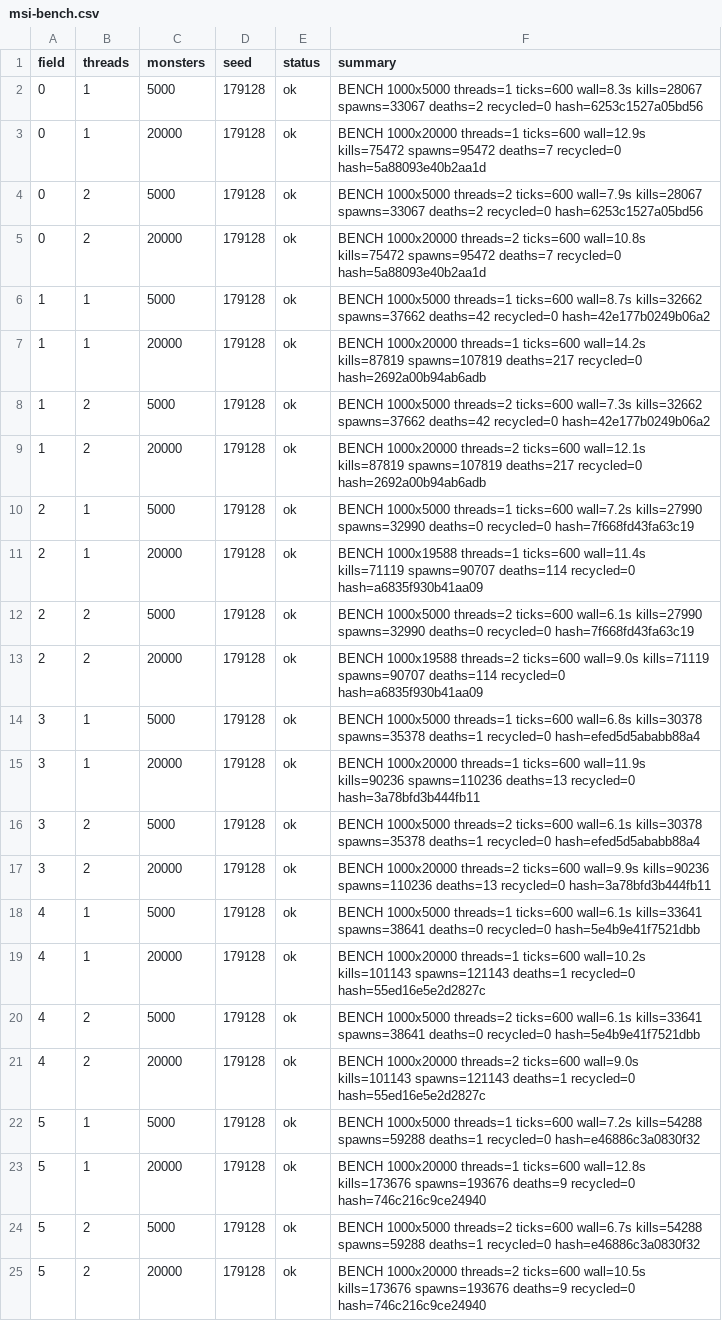
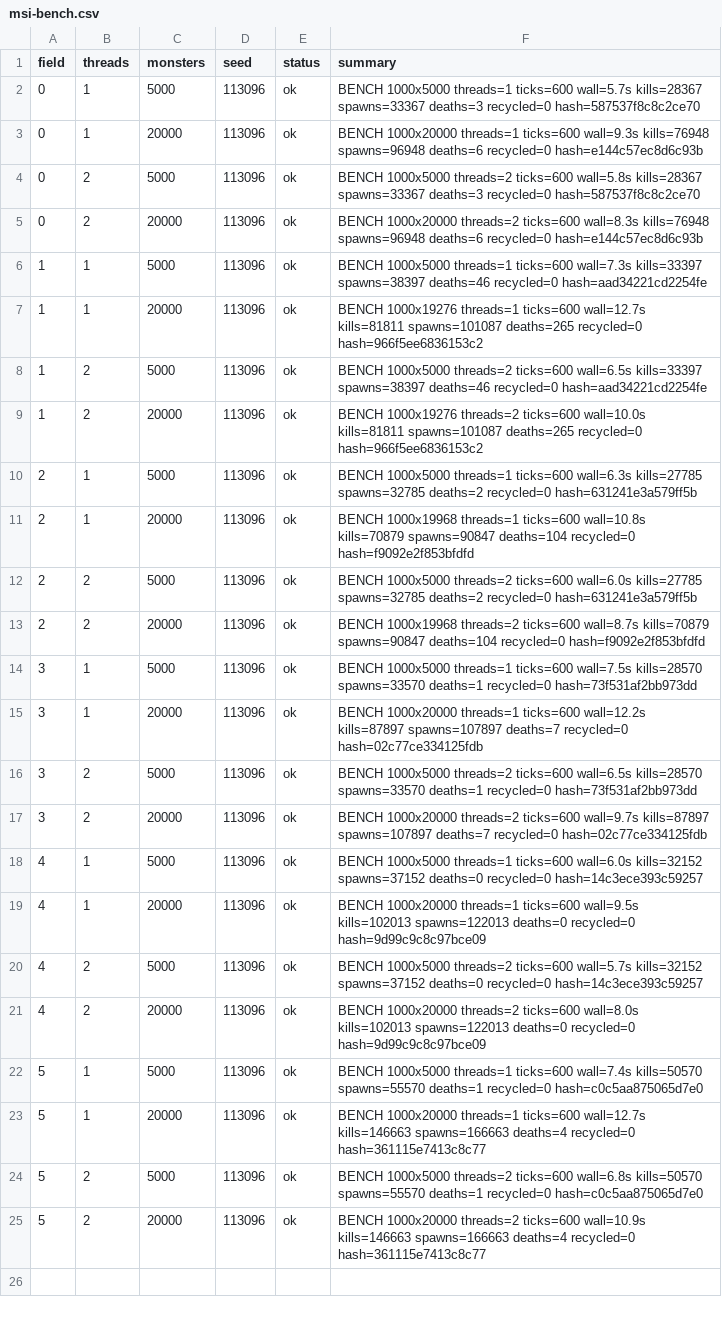
Before and after one commit to Proximo0/MagicSmash, a CSV file: work/261122113645-3086/art/msi-bench.csv, drawn as a sheet; the diff names each change by its address in the sheet, - before the commit and + after, or states it on an @@ line.

```diff
--- a/work/261122113645-3086/art/msi-bench.csv
+++ b/work/261122113645-3086/art/msi-bench.csv
-D2:D25 (seed): 179128
+D2:D25 (seed): 113096
-F2 (summary): …threads=1 ticks=600 wall=8.3s kills=28067 spawns=33067 deaths=2 recycled=0 hash=6253c1527a05bd56
+F2 (summary): …threads=1 ticks=600 wall=5.7s kills=28367 spawns=33367 deaths=3 recycled=0 hash=587537f8c8c2ce70
-F3 (summary): …threads=1 ticks=600 wall=12.9s kills=75472 spawns=95472 deaths=7 recycled=0 hash=5a88093e40b2aa1d
+F3 (summary): …threads=1 ticks=600 wall=9.3s kills=76948 spawns=96948 deaths=6 recycled=0 hash=e144c57ec8d6c93b
-F4 (summary): …threads=2 ticks=600 wall=7.9s kills=28067 spawns=33067 deaths=2 recycled=0 hash=6253c1527a05bd56
+F4 (summary): …threads=2 ticks=600 wall=5.8s kills=28367 spawns=33367 deaths=3 recycled=0 hash=587537f8c8c2ce70
-F5 (summary): …threads=2 ticks=600 wall=10.8s kills=75472 spawns=95472 deaths=7 recycled=0 hash=5a88093e40b2aa1d
+F5 (summary): …threads=2 ticks=600 wall=8.3s kills=76948 spawns=96948 deaths=6 recycled=0 hash=e144c57ec8d6c93b
-F6 (summary): …threads=1 ticks=600 wall=8.7s kills=32662 spawns=37662 deaths=42 recycled=0 hash=42e177b0249b06a2
+F6 (summary): …threads=1 ticks=600 wall=7.3s kills=33397 spawns=38397 deaths=46 recycled=0 hash=aad34221cd2254fe
-F7 (summary): BENCH 1000x20000 threads=1 ticks=600 wall=14.2s kills=87819 spawns=107819 deaths=217 recycled=0 hash=2692a00b94ab6adb
+F7 (summary): BENCH 1000x19276 threads=1 ticks=600 wall=12.7s kills=81811 spawns=101087 deaths=265 recycled=0 hash=966f5ee6836153c2
-F8 (summary): …threads=2 ticks=600 wall=7.3s kills=32662 spawns=37662 deaths=42 recycled=0 hash=42e177b0249b06a2
+F8 (summary): …threads=2 ticks=600 wall=6.5s kills=33397 spawns=38397 deaths=46 recycled=0 hash=aad34221cd2254fe
-F9 (summary): BENCH 1000x20000 threads=2 ticks=600 wall=12.1s kills=87819 spawns=107819 deaths=217 recycled=0 hash=2692a00b94ab6adb
+F9 (summary): BENCH 1000x19276 threads=2 ticks=600 wall=10.0s kills=81811 spawns=101087 deaths=265 recycled=0 hash=966f5ee6836153c2
-F10 (summary): …threads=1 ticks=600 wall=7.2s kills=27990 spawns=32990 deaths=0 recycled=0 hash=7f668fd43fa63c19
+F10 (summary): …threads=1 ticks=600 wall=6.3s kills=27785 spawns=32785 deaths=2 recycled=0 hash=631241e3a579ff5b
-F11 (summary): BENCH 1000x19588 threads=1 ticks=600 wall=11.4s kills=71119 spawns=90707 deaths=114 recycled=0 hash=a6835f930b41aa09
+F11 (summary): BENCH 1000x19968 threads=1 ticks=600 wall=10.8s kills=70879 spawns=90847 deaths=104 recycled=0 hash=f9092e2f853bfdfd
-F12 (summary): …threads=2 ticks=600 wall=6.1s kills=27990 spawns=32990 deaths=0 recycled=0 hash=7f668fd43fa63c19
+F12 (summary): …threads=2 ticks=600 wall=6.0s kills=27785 spawns=32785 deaths=2 recycled=0 hash=631241e3a579ff5b
-F13 (summary): BENCH 1000x19588 threads=2 ticks=600 wall=9.0s kills=71119 spawns=90707 deaths=114 recycled=0 hash=a6835f930b41aa09
+F13 (summary): BENCH 1000x19968 threads=2 ticks=600 wall=8.7s kills=70879 spawns=90847 deaths=104 recycled=0 hash=f9092e2f853bfdfd
-F14 (summary): …threads=1 ticks=600 wall=6.8s kills=30378 spawns=35378 deaths=1 recycled=0 hash=efed5d5ababb88a4
+F14 (summary): …threads=1 ticks=600 wall=7.5s kills=28570 spawns=33570 deaths=1 recycled=0 hash=73f531af2bb973dd
-F15 (summary): …threads=1 ticks=600 wall=11.9s kills=90236 spawns=110236 deaths=13 recycled=0 hash=3a78bfd3b444fb11
+F15 (summary): …threads=1 ticks=600 wall=12.2s kills=87897 spawns=107897 deaths=7 recycled=0 hash=02c77ce334125fdb
-F16 (summary): …threads=2 ticks=600 wall=6.1s kills=30378 spawns=35378 deaths=1 recycled=0 hash=efed5d5ababb88a4
+F16 (summary): …threads=2 ticks=600 wall=6.5s kills=28570 spawns=33570 deaths=1 recycled=0 hash=73f531af2bb973dd
-F17 (summary): …threads=2 ticks=600 wall=9.9s kills=90236 spawns=110236 deaths=13 recycled=0 hash=3a78bfd3b444fb11
+F17 (summary): …threads=2 ticks=600 wall=9.7s kills=87897 spawns=107897 deaths=7 recycled=0 hash=02c77ce334125fdb
-F18 (summary): …threads=1 ticks=600 wall=6.1s kills=33641 spawns=38641 deaths=0 recycled=0 hash=5e4b9e41f7521dbb
+F18 (summary): …threads=1 ticks=600 wall=6.0s kills=32152 spawns=37152 deaths=0 recycled=0 hash=14c3ece393c59257
-F19 (summary): …threads=1 ticks=600 wall=10.2s kills=101143 spawns=121143 deaths=1 recycled=0 hash=55ed16e5e2d2827c
+F19 (summary): …threads=1 ticks=600 wall=9.5s kills=102013 spawns=122013 deaths=0 recycled=0 hash=9d99c9c8c97bce09
-F20 (summary): …threads=2 ticks=600 wall=6.1s kills=33641 spawns=38641 deaths=0 recycled=0 hash=5e4b9e41f7521dbb
+F20 (summary): …threads=2 ticks=600 wall=5.7s kills=32152 spawns=37152 deaths=0 recycled=0 hash=14c3ece393c59257
-F21 (summary): …threads=2 ticks=600 wall=9.0s kills=101143 spawns=121143 deaths=1 recycled=0 hash=55ed16e5e2d2827c
+F21 (summary): …threads=2 ticks=600 wall=8.0s kills=102013 spawns=122013 deaths=0 recycled=0 hash=9d99c9c8c97bce09
-F22 (summary): …threads=1 ticks=600 wall=7.2s kills=54288 spawns=59288 deaths=1 recycled=0 hash=e46886c3a0830f32
+F22 (summary): …threads=1 ticks=600 wall=7.4s kills=50570 spawns=55570 deaths=1 recycled=0 hash=c0c5aa875065d7e0
-F23 (summary): …threads=1 ticks=600 wall=12.8s kills=173676 spawns=193676 deaths=9 recycled=0 hash=746c216c9ce24940
+F23 (summary): …threads=1 ticks=600 wall=12.7s kills=146663 spawns=166663 deaths=4 recycled=0 hash=361115e7413c8c77
-F24 (summary): …threads=2 ticks=600 wall=6.7s kills=54288 spawns=59288 deaths=1 recycled=0 hash=e46886c3a0830f32
+F24 (summary): …threads=2 ticks=600 wall=6.8s kills=50570 spawns=55570 deaths=1 recycled=0 hash=c0c5aa875065d7e0
-F25 (summary): …threads=2 ticks=600 wall=10.5s kills=173676 spawns=193676 deaths=9 recycled=0 hash=746c216c9ce24940
+F25 (summary): …threads=2 ticks=600 wall=10.9s kills=146663 spawns=166663 deaths=4 recycled=0 hash=361115e7413c8c77
```
Also changed, not shown: 1 other file.
